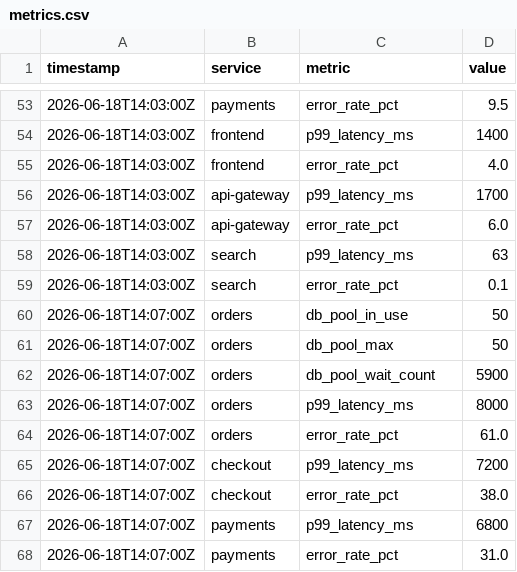
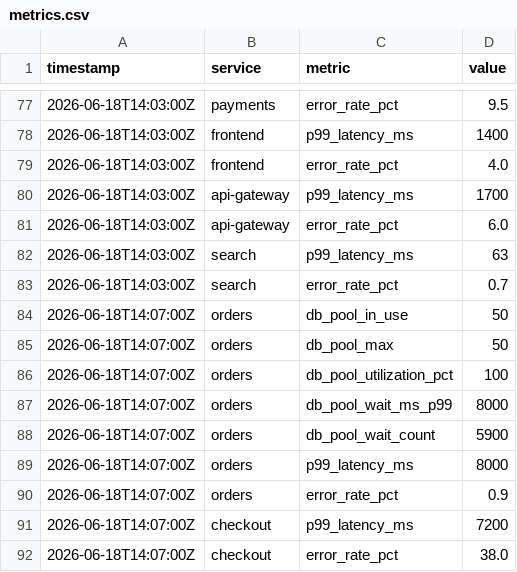
Before and after one commit to edgedelta/blast-radius-bench, a CSV file: datasets/blastradiusbench/db-pool-cascade/environment/workdir/metrics.csv, drawn as a sheet; only a part is shown, gaps mark what is left out; the shorter side is filled out with more unchanged rows; the diff covers the shown part only.

Commit message:
Harden blast-radius-bench (Tier 1): silence origins, add decoys
For the 8 service-call cascades: make the true origin status=OK-but-slow
(elevated latency/GC/pool-wait, no ERROR), so the deepest ERROR span is a
victim; the origin's leading metric rises strictly before victim errors, and
each victim error names the next hop, keeping the chain traceable. Added an
off-path 'errored + just deployed' decoy per scenario. Reworked
noisy-neighbor-node so node-7 is inferable only via service_map co-location +
synchronized onset. Cleaned residual narration in memory-pressure scenario.

Finding: this barely moved the strong models (overall 77%->75%). opus/gpt-5.2/
kimi still solve every service-call cascade by following the timeout-target
chain through service_map; only gemini degraded. The only durably-hard pattern
is shared-infra coupling (disk-pressure / memory-pressure fail all 4 models)
because the causal link is NOT an edge in the service graph. All 10 oracles
still pass the hardened grader (10/10 via harbor oracle agent).

```diff
--- a/datasets/blastradiusbench/db-pool-cascade/environment/workdir/metrics.csv
+++ b/datasets/blastradiusbench/db-pool-cascade/environment/workdir/metrics.csv
@@ -58,8 +82,10 @@ timestamp,service,metric,value
 2026-06-18T14:03:00Z,search,p99_latency_ms,63
-2026-06-18T14:03:00Z,search,error_rate_pct,0.1
+2026-06-18T14:03:00Z,search,error_rate_pct,0.7
 2026-06-18T14:07:00Z,orders,db_pool_in_use,50
 2026-06-18T14:07:00Z,orders,db_pool_max,50
+2026-06-18T14:07:00Z,orders,db_pool_utilization_pct,100
+2026-06-18T14:07:00Z,orders,db_pool_wait_ms_p99,8000
 2026-06-18T14:07:00Z,orders,db_pool_wait_count,5900
 2026-06-18T14:07:00Z,orders,p99_latency_ms,8000
-2026-06-18T14:07:00Z,orders,error_rate_pct,61.0
+2026-06-18T14:07:00Z,orders,error_rate_pct,0.9
 2026-06-18T14:07:00Z,checkout,p99_latency_ms,7200
```
Also changed, not shown: 24 added rows and 11 edited cells elsewhere in this file, datasets/blastradiusbench/backend-connectivity-cascade/environment/workdir/metrics.csv, datasets/blastradiusbench/dynamodb-capacity-degradation/environment/workdir/metrics.csv, 57 other files.
